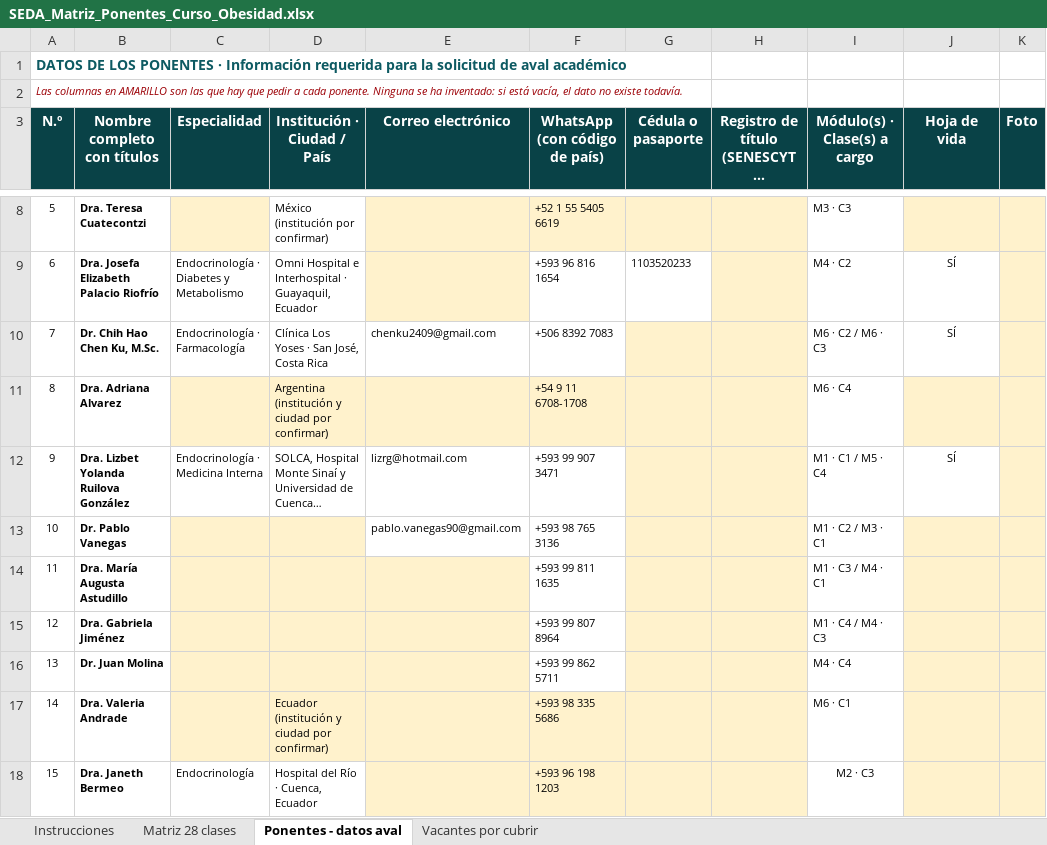
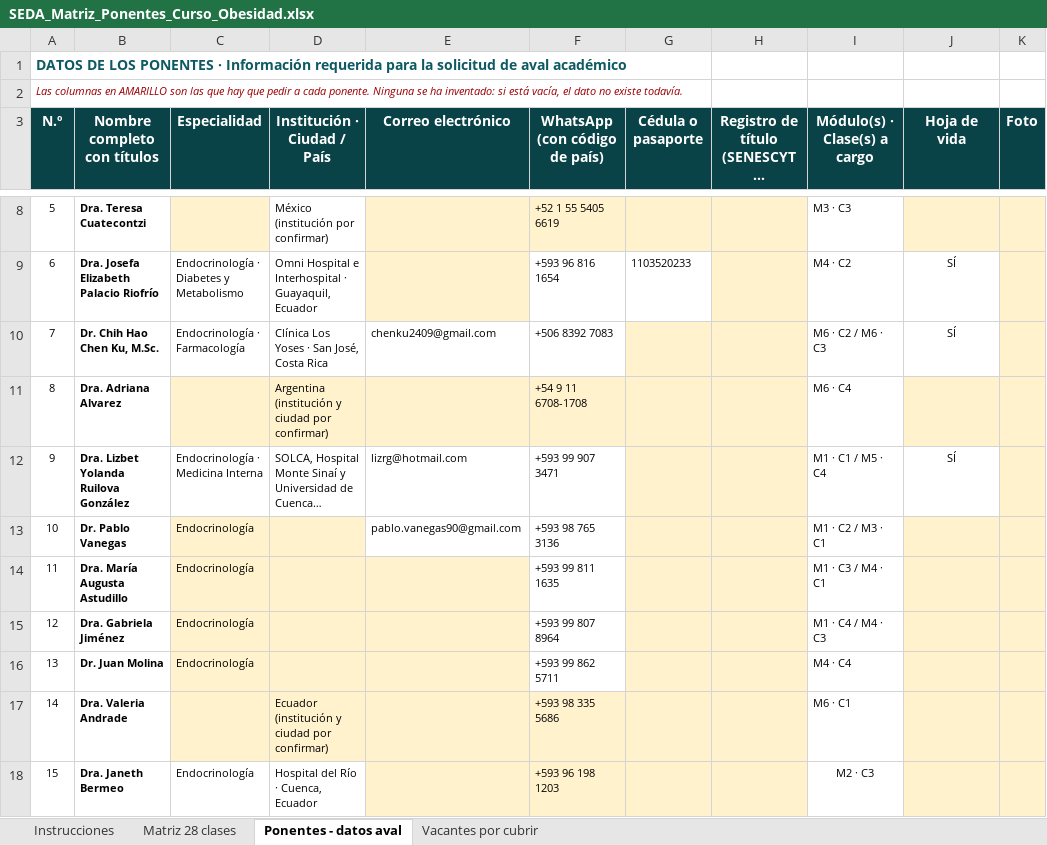
Before and after one commit to Dra-Omidres/Academic-, an Excel workbook: curso-obesidad-seda/SEDA_Matriz_Ponentes_Curso_Obesidad.xlsx, sheet Ponentes - datos aval, drawn as a sheet; only a part is shown, gaps mark what is left out; long unchanged cells end in …; values as stored, in another font and other column widths than the file's, no borders; the diff names each change by its address in the sheet, - before the commit and + after, or states it on an @@ line.

```diff
--- a/curso-obesidad-seda/SEDA_Matriz_Ponentes_Curso_Obesidad.xlsx (sheet Ponentes - datos aval)
+++ b/curso-obesidad-seda/SEDA_Matriz_Ponentes_Curso_Obesidad.xlsx (sheet Ponentes - datos aval)
-C13:C16 (Especialidad): (empty)
+C13:C16 (Especialidad): Endocrinología
```
Also changed, not shown: 1 other file.
